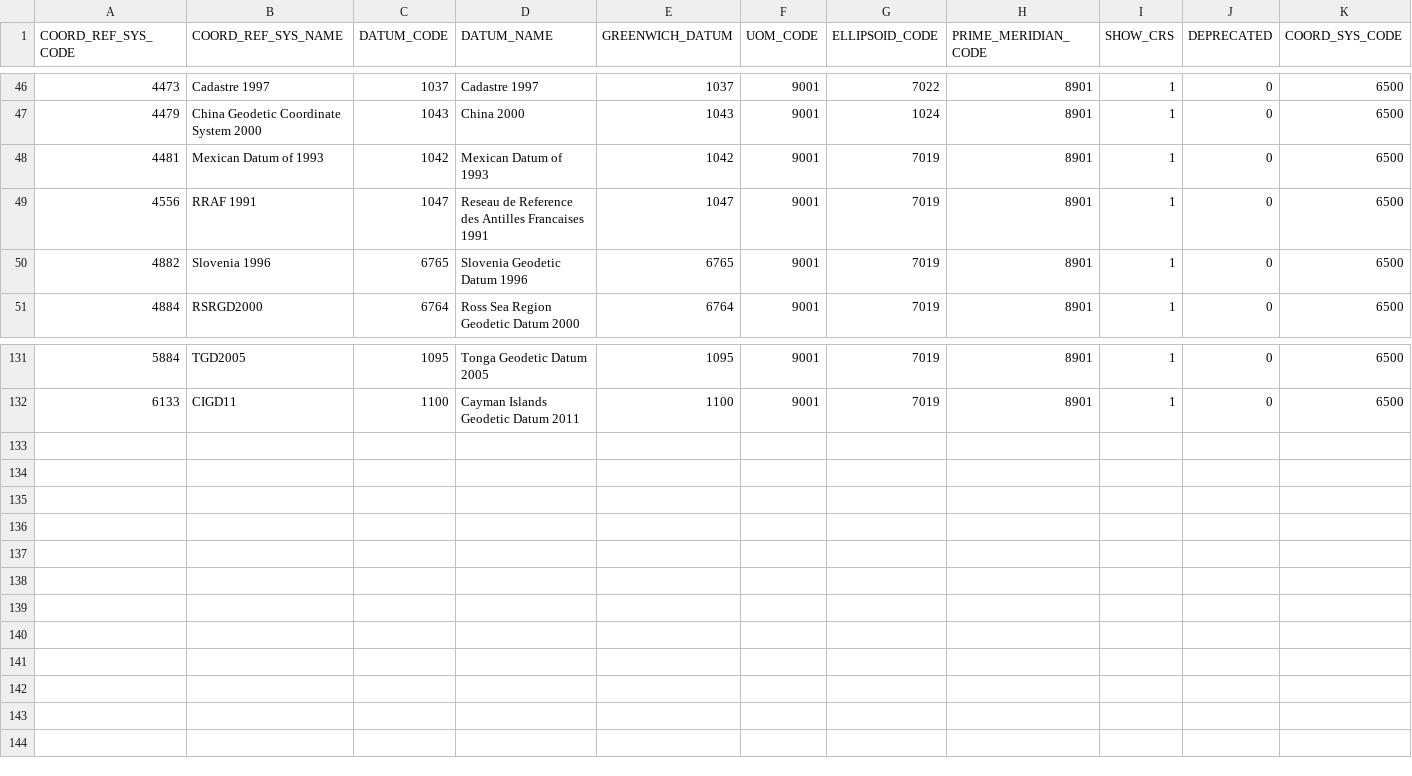
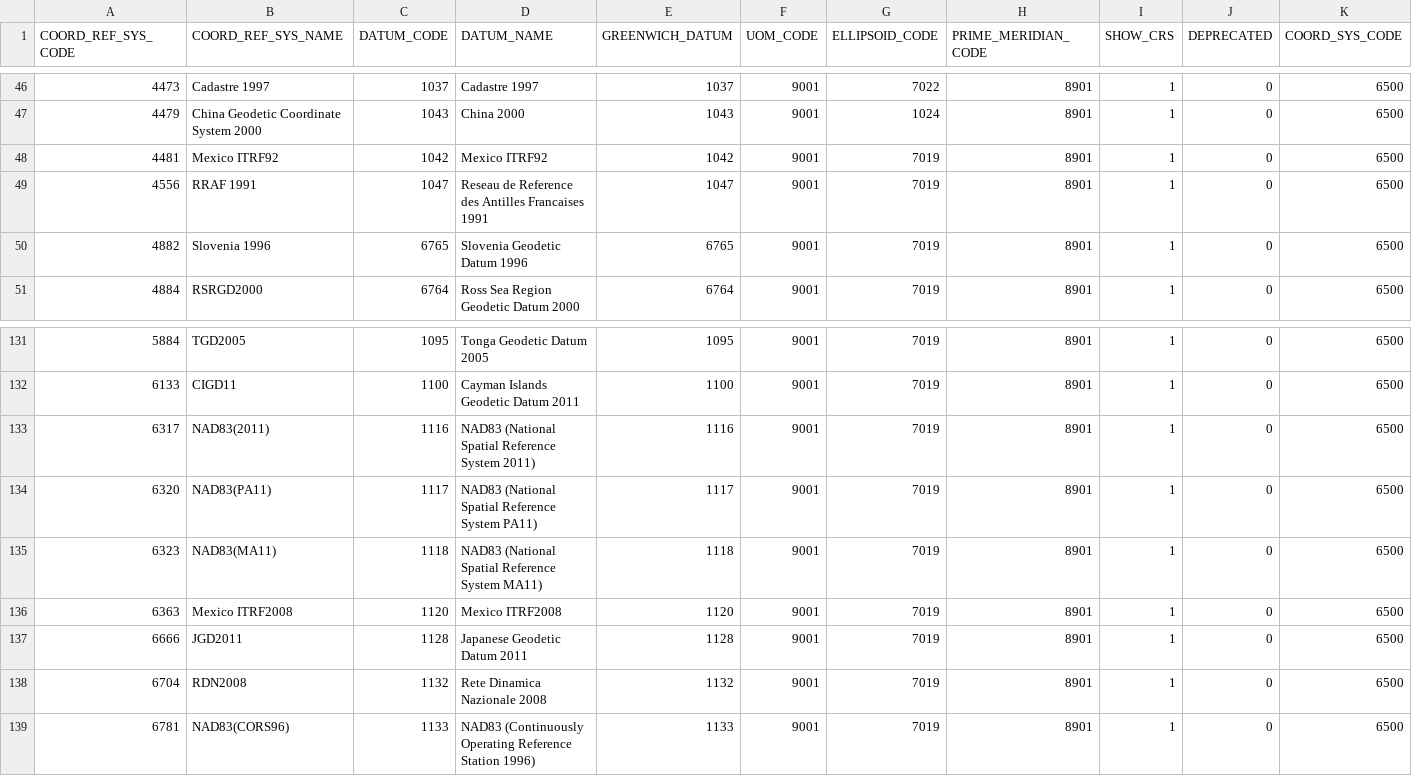
Before and after one commit to Alucarth/DicoGIS, a CSV file: data/gdal/geoccs.csv, drawn as a sheet; only a part is shown, gaps mark what is left out.

```diff
--- a/data/gdal/geoccs.csv
+++ b/data/gdal/geoccs.csv
@@ -47,3 +47,3 @@
 4479,China Geodetic Coordinate System 2000,1043,China 2000,1043,9001,1024,8901,1,0,6500
-4481,Mexican Datum of 1993,1042,Mexican Datum of 1993,1042,9001,7019,8901,1,0,6500
+4481,Mexico ITRF92,1042,Mexico ITRF92,1042,9001,7019,8901,1,0,6500
 4556,RRAF 1991,1047,Reseau de Reference des Antilles Francaises 1991,1047,9001,7019,8901,1,0,6500
@@ -132 +132,8 @@
 6133,CIGD11,1100,Cayman Islands Geodetic Datum 2011,1100,9001,7019,8901,1,0,6500
+6317,"NAD83(2011)",1116,"NAD83 (National Spatial Reference System 2011)",1116,9001,7019,8901,1,0,6500
+6320,"NAD83(PA11)",1117,"NAD83 (National Spatial Reference System PA11)",1117,9001,7019,8901,1,0,6500
+6323,"NAD83(MA11)",1118,"NAD83 (National Spatial Reference System MA11)",1118,9001,7019,8901,1,0,6500
+6363,Mexico ITRF2008,1120,Mexico ITRF2008,1120,9001,7019,8901,1,0,6500
+6666,JGD2011,1128,Japanese Geodetic Datum 2011,1128,9001,7019,8901,1,0,6500
+6704,RDN2008,1132,Rete Dinamica Nazionale 2008,1132,9001,7019,8901,1,0,6500
+6781,"NAD83(CORS96)",1133,"NAD83 (Continuously Operating Reference Station 1996)",1133,9001,7019,8901,1,0,6500
```
Also changed, not shown: data/gdal/compdcs.csv, data/gdal/datum_shift.csv, 28 other files.
